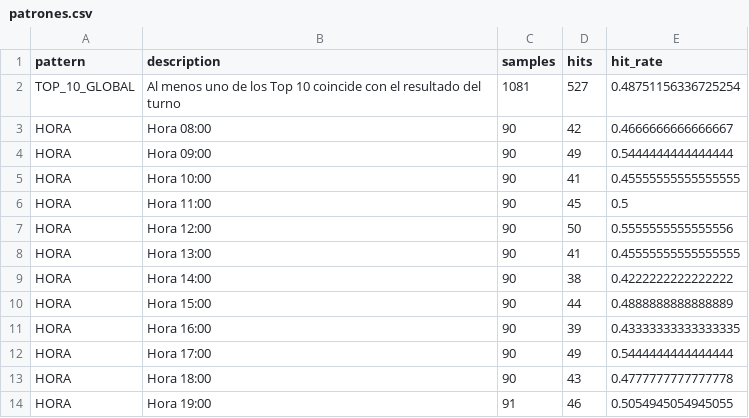
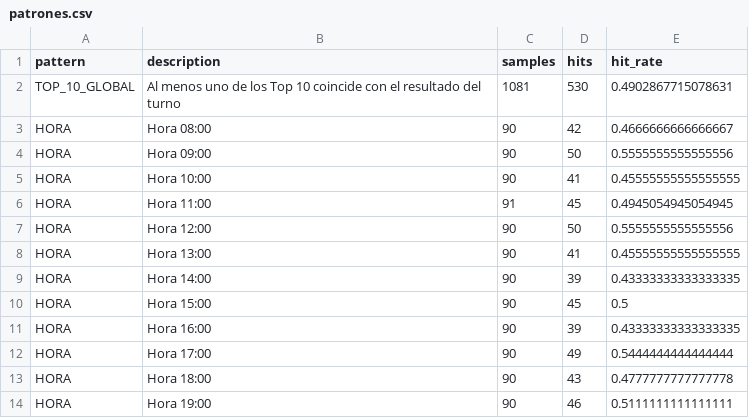
Before and after one commit to Juan571/testingprob, a CSV file: v7_output/patrones.csv, drawn as a sheet.

```diff
--- a/v7_output/patrones.csv
+++ b/v7_output/patrones.csv
@@ -1,11 +1,11 @@
 pattern,description,samples,hits,hit_rate
-TOP_10_GLOBAL,Al menos uno de los Top 10 coincide con el resultado del turno,1081,527,0.48751156336725254
+TOP_10_GLOBAL,Al menos uno de los Top 10 coincide con el resultado del turno,1081,530,0.4902867715078631
 HORA,Hora 08:00,90,42,0.4666666666666667
-HORA,Hora 09:00,90,49,0.5444444444444444
+HORA,Hora 09:00,90,50,0.5555555555555556
 HORA,Hora 10:00,90,41,0.45555555555555555
-HORA,Hora 11:00,90,45,0.5
+HORA,Hora 11:00,91,45,0.4945054945054945
 HORA,Hora 12:00,90,50,0.5555555555555556
 HORA,Hora 13:00,90,41,0.45555555555555555
-HORA,Hora 14:00,90,38,0.4222222222222222
-HORA,Hora 15:00,90,44,0.4888888888888889
+HORA,Hora 14:00,90,39,0.43333333333333335
+HORA,Hora 15:00,90,45,0.5
 HORA,Hora 16:00,90,39,0.43333333333333335
@@ -13,2 +13,2 @@ HORA,Hora 17:00,90,49,0.5444444444444444
 HORA,Hora 18:00,90,43,0.4777777777777778
-HORA,Hora 19:00,91,46,0.5054945054945055
+HORA,Hora 19:00,90,46,0.5111111111111111
```
Also changed, not shown: v7_output/backtest.csv, v7_output/prob-animal-next-turn.csv, 4 other files.
